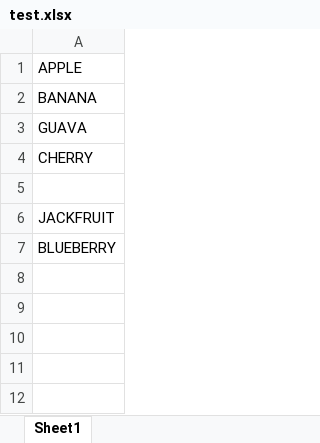
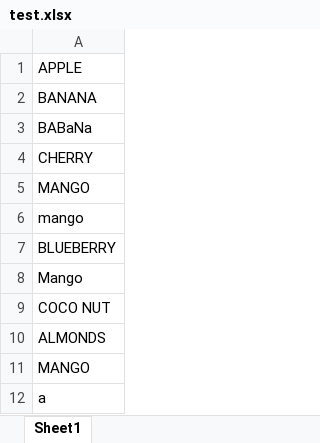
Before and after one commit to ujjwalkumar1212/Codeword-Generator-Scrutinizer, an Excel workbook: data/test.xlsx, sheet Sheet1, drawn as a sheet; values as stored, in another font and other column widths than the file's, no borders; the diff names each change by its address in the sheet, - before the commit and + after, or states it on an @@ line.

```diff
--- a/data/test.xlsx (sheet Sheet1)
+++ b/data/test.xlsx (sheet Sheet1)
-A3: GUAVA
+A3: BABaNa
-A5: (empty)
+A5: MANGO
-A6: JACKFRUIT
+A6: mango
+row 8: Mango
+row 9: COCO NUT
+row 10: ALMONDS
+row 11: MANGO
+row 12: a
```
Also changed, not shown: 5 other files.
